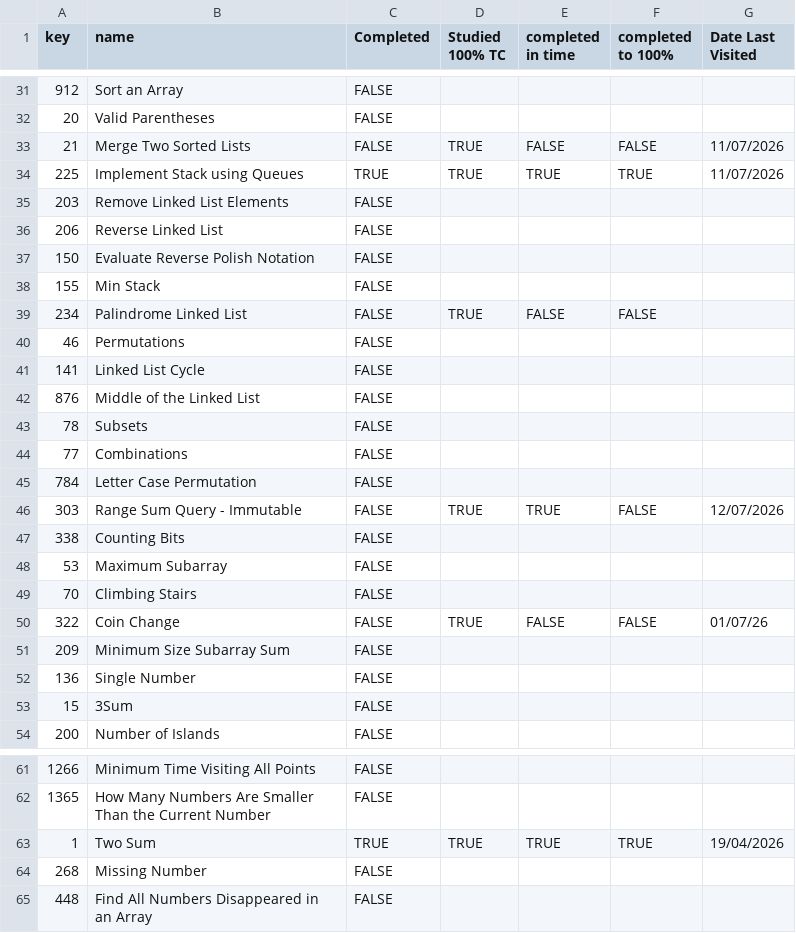
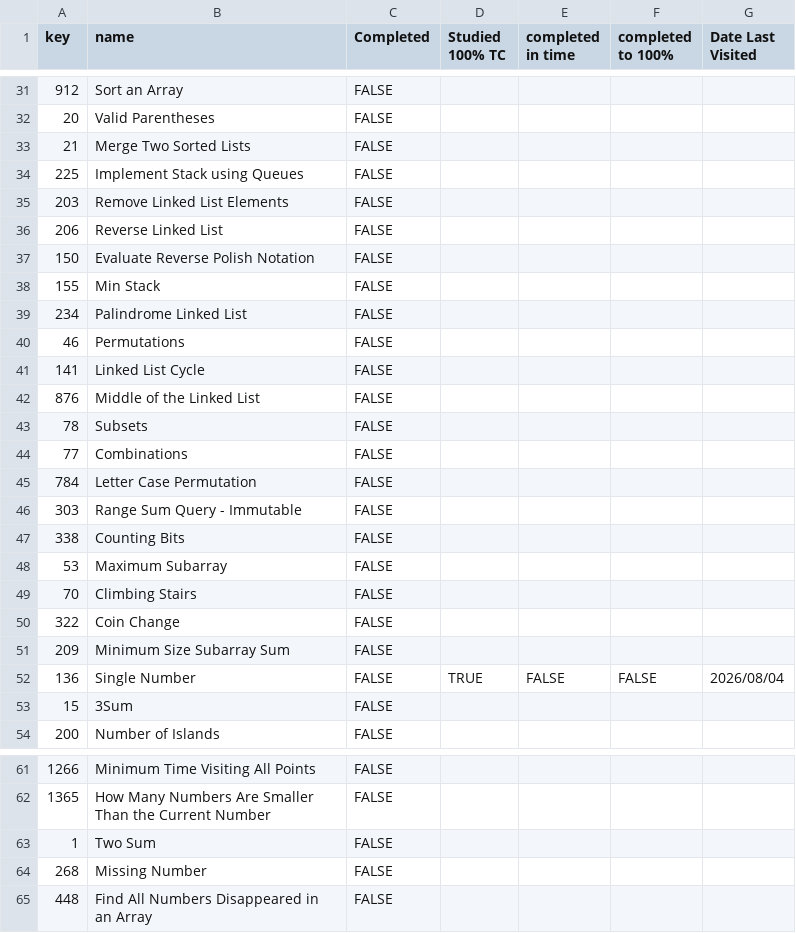
Before and after one commit to asumag4/practice, a CSV file: LeetCode/70 Leetcode Problems in 5+ Hours/leetcode_questions_java.csv (was LeetCode/70 Leetcode Problems in 5+ Hours/leetcode_questions.csv), drawn as a sheet; only a part is shown, gaps mark what is left out; the diff covers the shown part only.

```diff
--- a/LeetCode/70 Leetcode Problems in 5+ Hours/leetcode_questions.csv
+++ b/LeetCode/70 Leetcode Problems in 5+ Hours/leetcode_questions_java.csv
@@ -32,4 +32,4 @@ key,name,Completed,Studied 100% TC,completed in time,completed to 100%,Date Last
 20,Valid Parentheses,FALSE,,,,
-21,Merge Two Sorted Lists,FALSE,TRUE,FALSE,FALSE,11/07/2026
-225,Implement Stack using Queues,TRUE,TRUE,TRUE,TRUE,11/07/2026
+21,Merge Two Sorted Lists,FALSE,,,,
+225,Implement Stack using Queues,FALSE,,,,
 203,Remove Linked List Elements,FALSE,,,,
@@ -38,3 +38,3 @@ key,name,Completed,Studied 100% TC,completed in time,completed to 100%,Date Last
 155,Min Stack,FALSE,,,,
-234,Palindrome Linked List,FALSE,TRUE,FALSE,FALSE,
+234,Palindrome Linked List,FALSE,,,,
 46,Permutations,FALSE,,,,
@@ -45,3 +45,3 @@ key,name,Completed,Studied 100% TC,completed in time,completed to 100%,Date Last
 784,Letter Case Permutation,FALSE,,,,
-303,Range Sum Query - Immutable,FALSE,TRUE,TRUE,FALSE,12/07/2026
+303,Range Sum Query - Immutable,FALSE,,,,
 338,Counting Bits,FALSE,,,,
@@ -49,5 +49,5 @@ key,name,Completed,Studied 100% TC,completed in time,completed to 100%,Date Last
 70,Climbing Stairs,FALSE,,,,
-322,Coin Change,FALSE,TRUE,FALSE,FALSE,01/07/26
+322,Coin Change,FALSE,,,,
 209,Minimum Size Subarray Sum,FALSE,,,,
-136,Single Number,FALSE,,,,
+136,Single Number,FALSE,TRUE,FALSE,FALSE,2026/08/04
 15,3Sum,FALSE,,,,
@@ -62,3 +62,3 @@ key,name,Completed,Studied 100% TC,completed in time,completed to 100%,Date Last
 1365,How Many Numbers Are Smaller Than the Current Number,FALSE,,,,
-1,Two Sum,TRUE,TRUE,TRUE,TRUE,19/04/2026
+1,Two Sum,FALSE,,,,
 268,Missing Number,FALSE,,,,
```
Also changed, not shown: 1 added row, 1 removed row and 35 edited cells elsewhere in this file, 2 other files.
